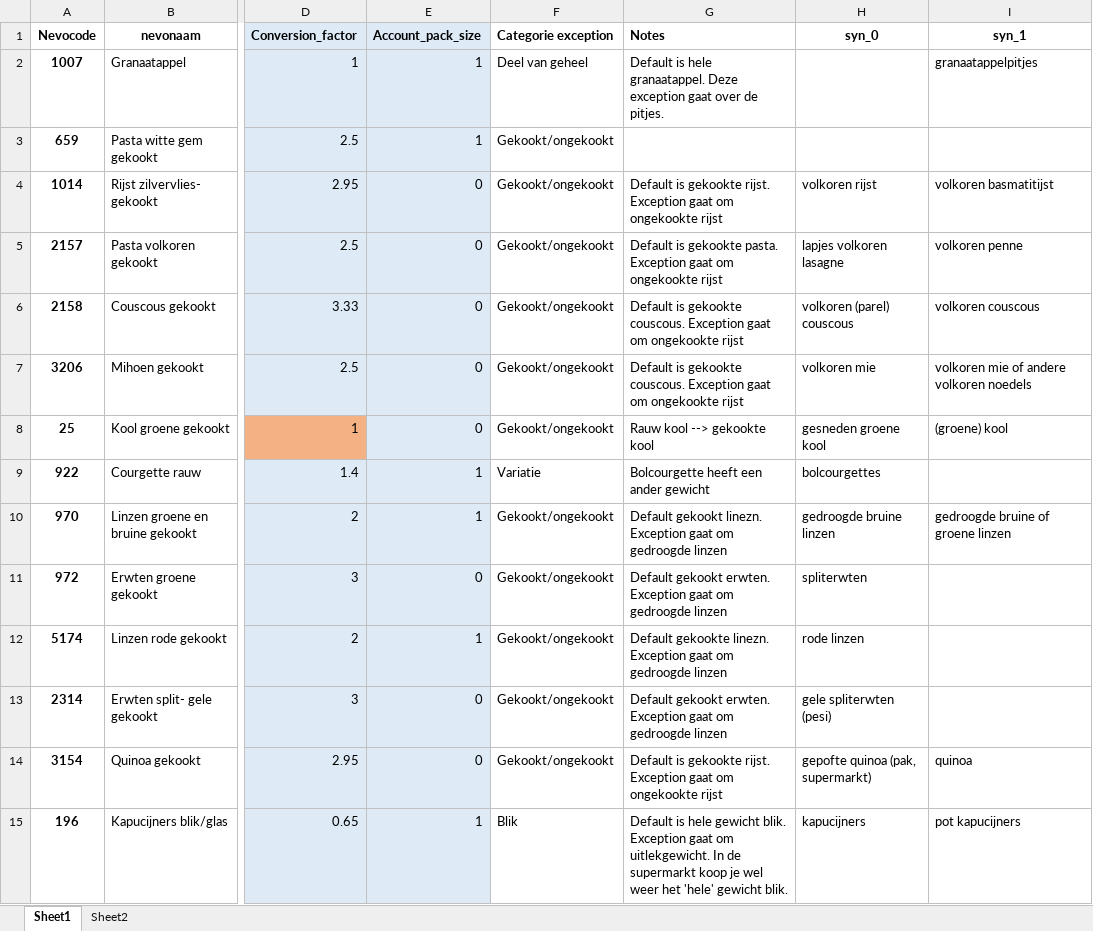
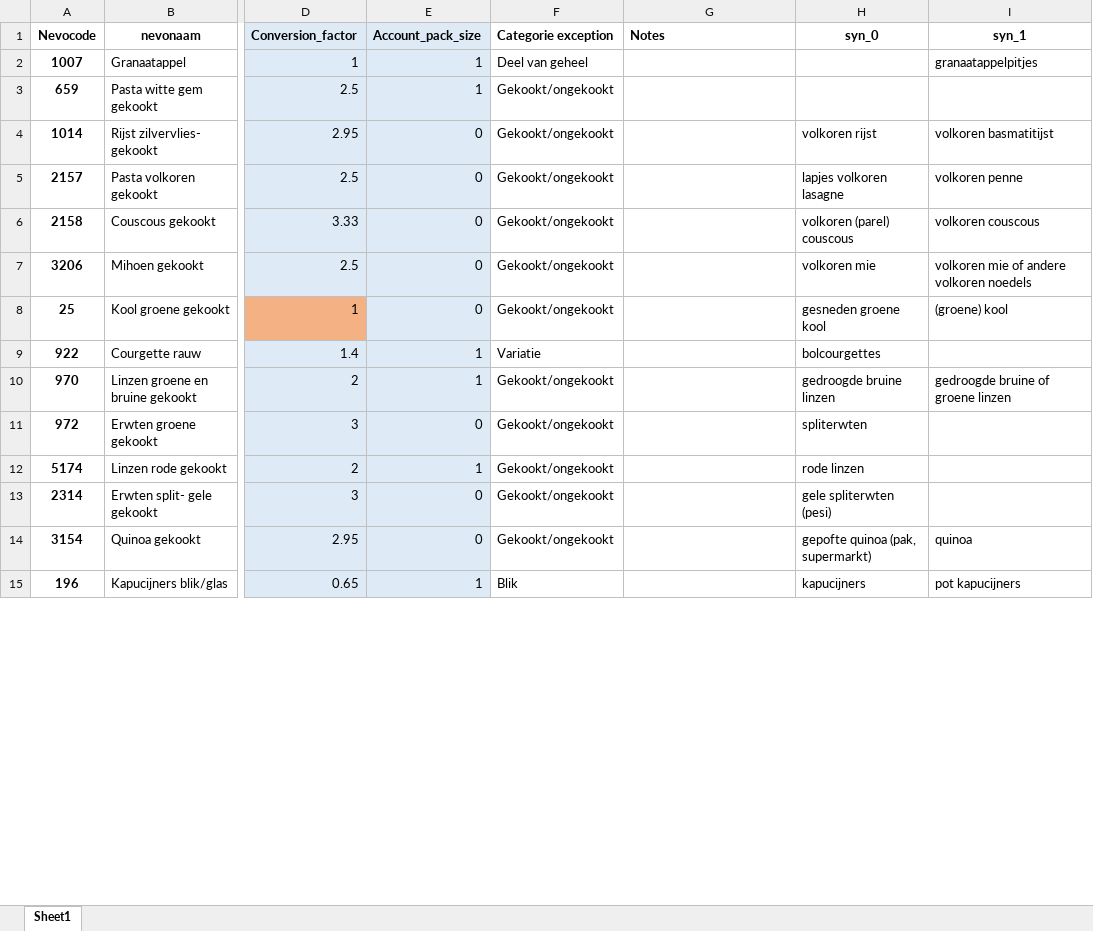
Before and after one commit to Maikevr/mpm, an Excel workbook: Model_input/22-03-2023/NEVO_synonyms_exceptions.xlsx, sheet Sheet1, drawn as a sheet; only a part is shown, gaps mark what is left out; values as stored, in another font and other column widths than the file's, no borders; conditional formats not drawn; the diff covers the shown part only; the diff names each change by its address in the sheet, - before the commit and + after, or states it on an @@ line.

```diff
--- a/Model_input/22-03-2023/NEVO_synonyms_exceptions.xlsx (sheet Sheet1)
+++ b/Model_input/22-03-2023/NEVO_synonyms_exceptions.xlsx (sheet Sheet1)
-sheet tab: Sheet2
-G2 (Notes): Default is hele granaatappel. Deze exception gaat over de pitjes.
+G2 (Notes): (empty)
-G4 (Notes): Default is gekookte rijst. Exception gaat om ongekookte rijst
+G4 (Notes): (empty)
-G5 (Notes): Default is gekookte pasta. Exception gaat om ongekookte rijst
+G5 (Notes): (empty)
-G6:G7 (Notes): Default is gekookte couscous. Exception gaat om ongekookte rijst
+G6:G7 (Notes): (empty)
-G8 (Notes): Rauw kool --> gekookte kool
+G8 (Notes): (empty)
-G9 (Notes): Bolcourgette heeft een ander gewicht
+G9 (Notes): (empty)
-G10 (Notes): Default gekookt linezn. Exception gaat om gedroogde linzen
+G10 (Notes): (empty)
-G11 (Notes): Default gekookt erwten. Exception gaat om gedroogde linzen
+G11 (Notes): (empty)
-G12 (Notes): Default gekookte linezn. Exception gaat om gedroogde linzen
+G12 (Notes): (empty)
-G13 (Notes): Default gekookt erwten. Exception gaat om gedroogde linzen
+G13 (Notes): (empty)
-G14 (Notes): Default is gekookte rijst. Exception gaat om ongekookte rijst
+G14 (Notes): (empty)
-G15 (Notes): Default is hele gewicht blik. Exception gaat om uitlekgewicht. In de supermarkt koop je wel weer het 'hele' gewicht blik.
+G15 (Notes): (empty)
```
Also changed, not shown: 4 removed rows and 15 edited cells elsewhere in this sheet, Model_input/22-03-2023/DRVs - Model input.xlsx, Model_input/22-03-2023/FCD - model input.xlsx, 1 other file.
